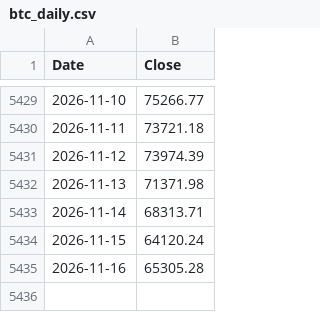
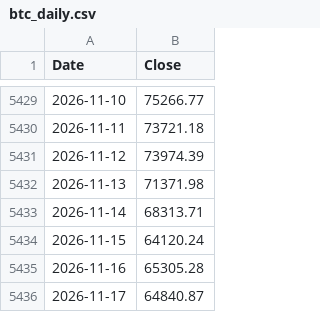
Before and after one commit to stephanlivera/bitcoin-dca-calculator, a CSV file: btc_daily.csv, drawn as a sheet; only a part is shown, gaps mark what is left out; the diff names each change by its address in the sheet, - before the commit and + after, or states it on an @@ line.

```diff
--- a/btc_daily.csv
+++ b/btc_daily.csv
+row 5436: 2026-11-17 | 64840.87
```
